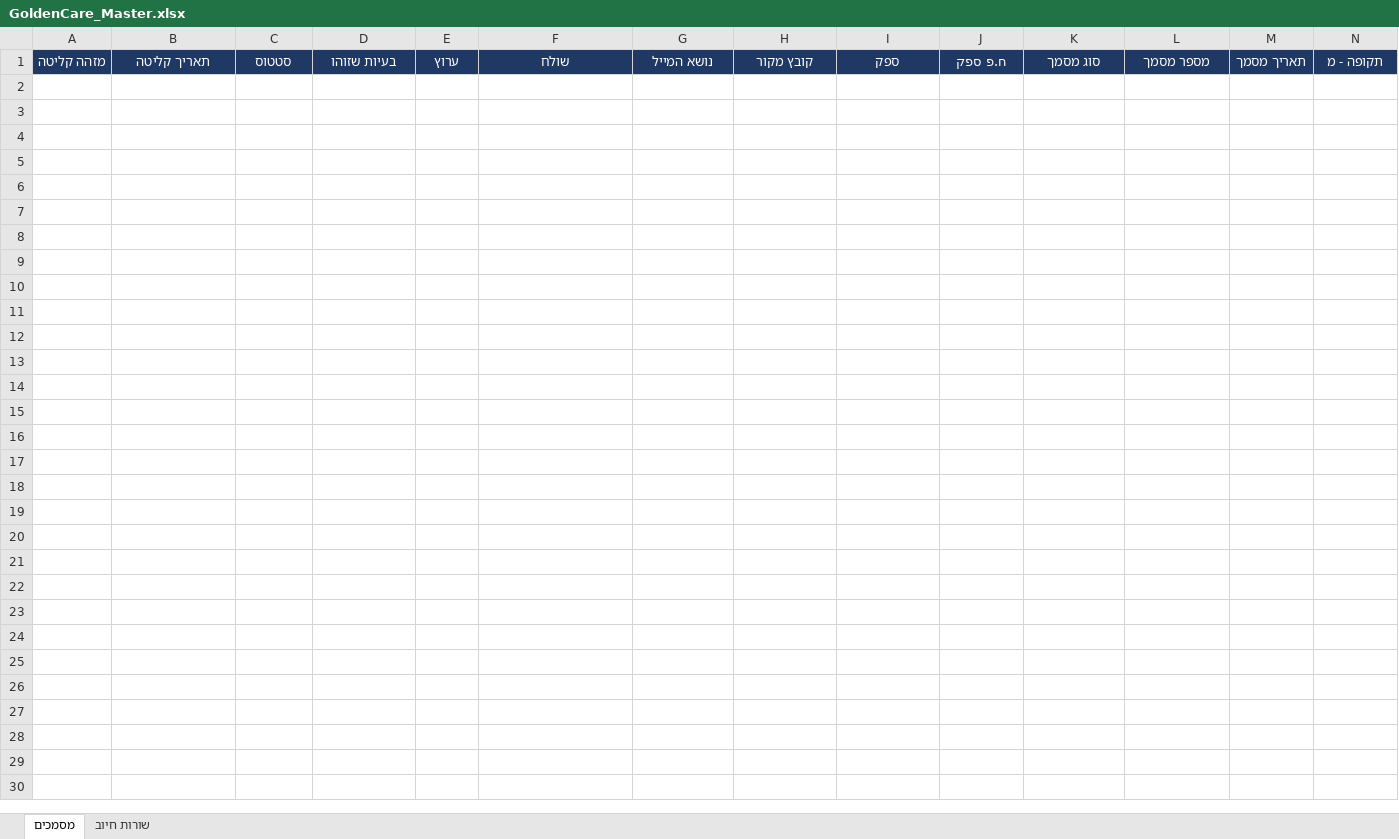
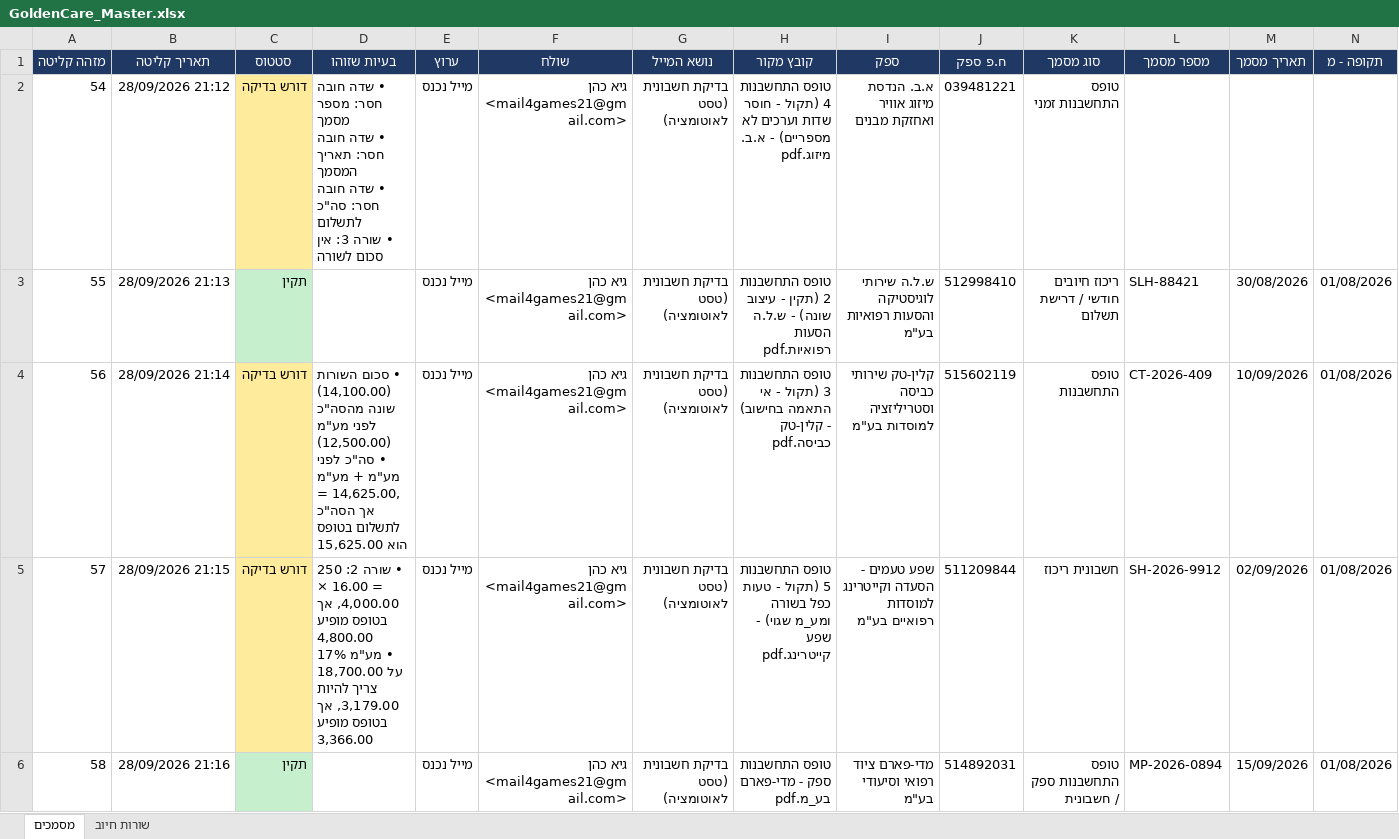
Before and after one commit to GuyC21/mailToExcelAutomation, an Excel workbook: data/GoldenCare_Master.xlsx, sheet מסמכים, drawn as a sheet; only a part is shown; values as stored, in another font and other column widths than the file's, no borders; rows hold the shown columns only; ↵ is a line break in a cell; the diff names each change by its address in the sheet, - before the commit and + after, or states it on an @@ line.

```diff
--- a/data/GoldenCare_Master.xlsx (sheet מסמכים)
+++ b/data/GoldenCare_Master.xlsx (sheet מסמכים)
+row 2: 54 | 28/09/2026 21:12 | דורש בדיקה | • שדה חובה חסר: מספר מסמך ↵ • שדה חובה חסר: תאריך המסמך ↵ • שדה חובה חסר: סה"כ לתשלום ↵ • שורה 3: אין סכום לשורה | מייל נכנס | גיא כהן <mail4games21@gmail.com> | בדיקת חשבונית (טסט לאוטומציה) | טופס התחשבנות 4 (תקול - חוסר שדות וערכים לא מספריים) - א.ב. מיזוג.pdf | א.ב. הנדסת מיזוג אוויר ואחזקת מבנים | 039481221 | טופס התחשבנות זמני
+row 3: 55 | 28/09/2026 21:13 | תקין |  | מייל נכנס | גיא כהן <mail4games21@gmail.com> | בדיקת חשבונית (טסט לאוטומציה) | טופס התחשבנות 2 (תקין - עיצוב שונה) - ש.ל.ה הסעות רפואיות.pdf | ש.ל.ה שירותי לוגיסטיקה והסעות רפואיות בע"מ | 512998410 | ריכוז חיובים חודשי / דרישת תשלום | SLH-88421 | 30/08/2026 | 01/08/2026
+row 4: 56 | 28/09/2026 21:14 | דורש בדיקה | • סכום השורות (14,100.00) שונה מהסה"כ לפני מע"מ (12,500.00) ↵ • סה"כ לפני מע"מ + מע"מ = 14,625.00, אך הסה"כ לתשלום בטופס הוא 15,625.00 | מייל נכנס | גיא כהן <mail4games21@gmail.com> | בדיקת חשבונית (טסט לאוטומציה) | טופס התחשבנות 3 (תקול - אי התאמה בחישוב) - קלין-טק כביסה.pdf | קלין-טק שירותי כביסה וסטריליזציה למוסדות בע"מ | 515602119 | טופס התחשבנות | CT-2026-409 | 10/09/2026 | 01/08/2026
+row 5: 57 | 28/09/2026 21:15 | דורש בדיקה | • שורה 2: 250 × 16.00 = 4,000.00, אך בטופס מופיע 4,800.00 ↵ • מע"מ 17% על 18,700.00 צריך להיות 3,179.00, אך בטופס מופיע 3,366.00 | מייל נכנס | גיא כהן <mail4games21@gmail.com> | בדיקת חשבונית (טסט לאוטומציה) | טופס התחשבנות 5 (תקול - טעות כפל בשורה ומע_מ שגוי) - שפע קייטרינג.pdf | שפע טעמים - הסעדה וקייטרינג למוסדות רפואיים בע"מ | 511209844 | חשבונית ריכוז | SH-2026-9912 | 02/09/2026 | 01/08/2026
+row 6: 58 | 28/09/2026 21:16 | תקין |  | מייל נכנס | גיא כהן <mail4games21@gmail.com> | בדיקת חשבונית (טסט לאוטומציה) | טופס התחשבנות ספק - מדי-פארם בע_מ.pdf | מדי-פארם ציוד רפואי וסיעודי בע"מ | 514892031 | טופס התחשבנות ספק / חשבונית | MP-2026-0894 | 15/09/2026 | 01/08/2026
```
Also changed, not shown: sheet שורות חיוב.
